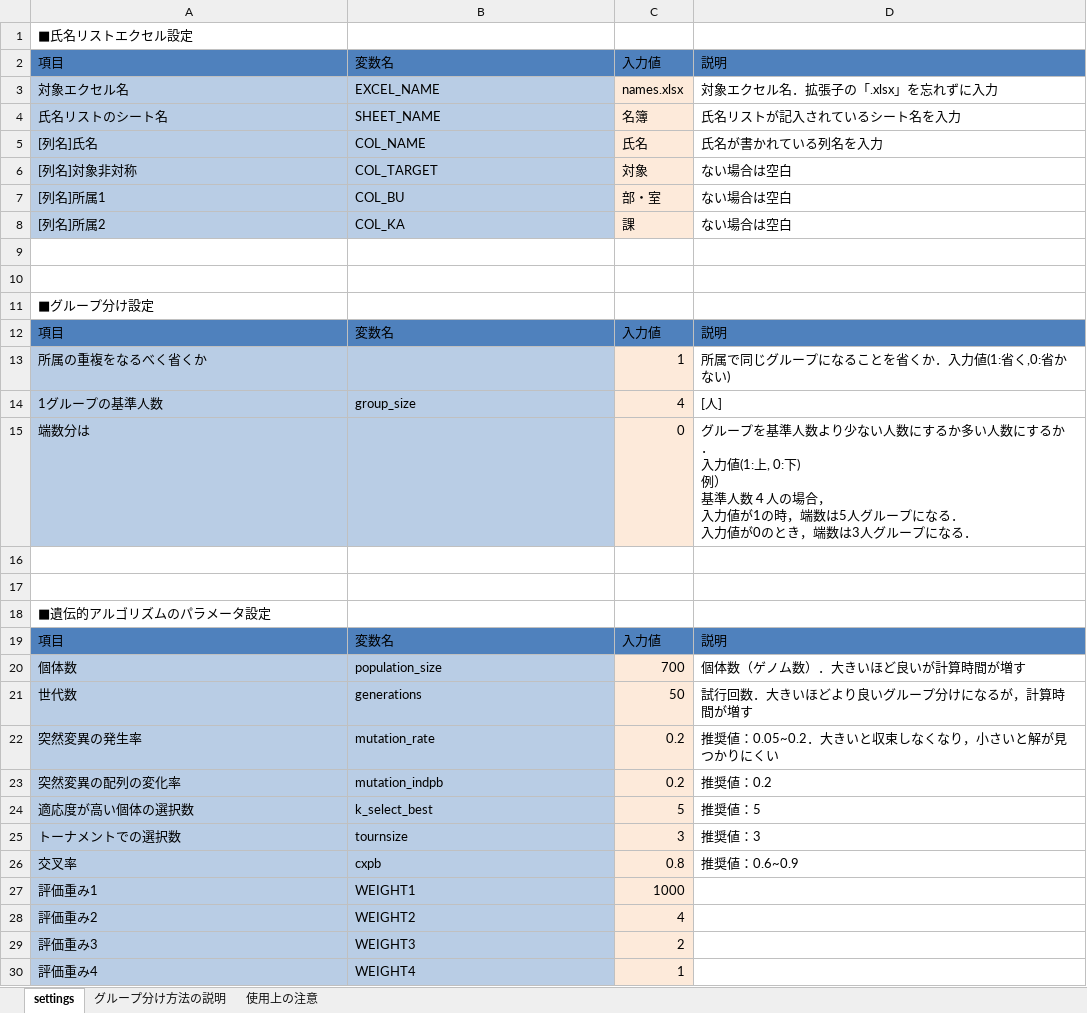
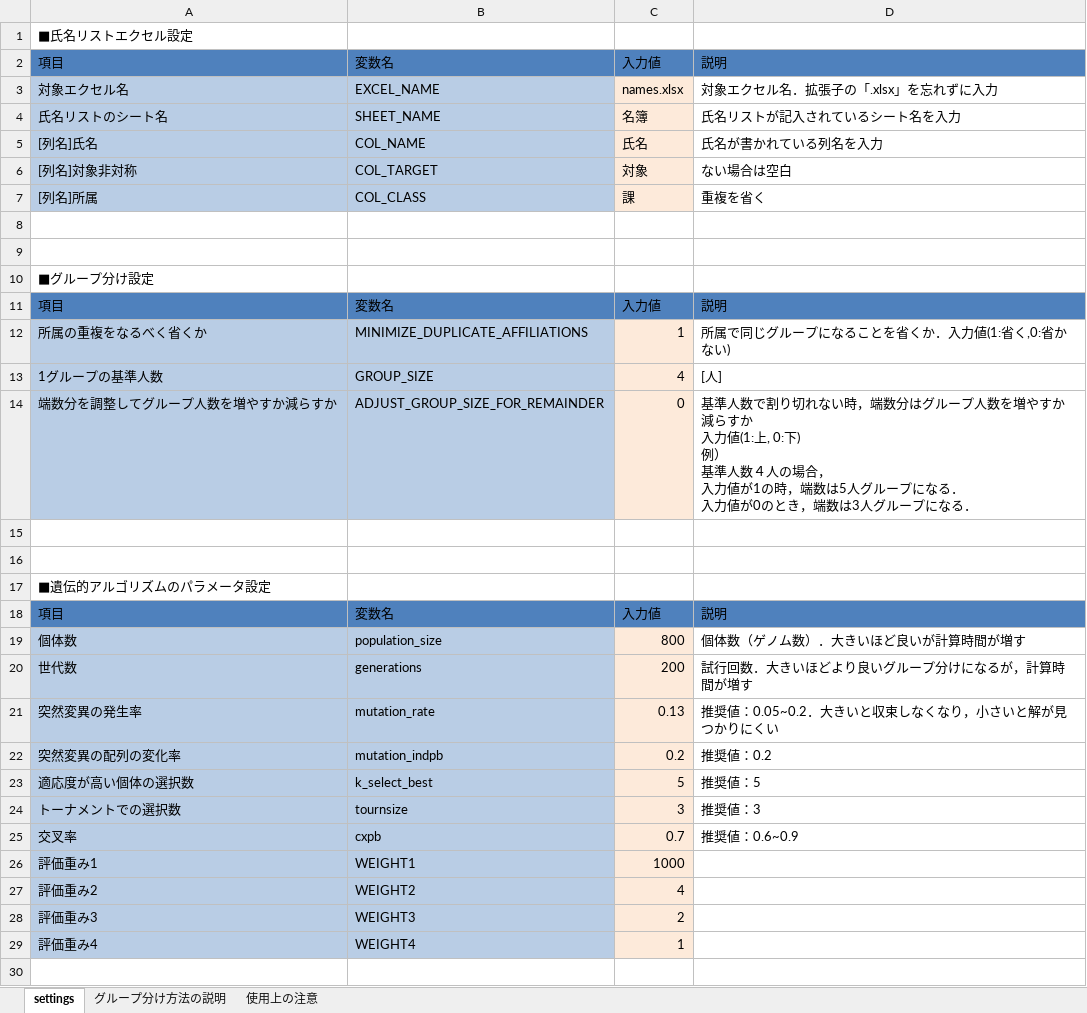
Before and after one commit to jay0423/separate_group_ga, an Excel workbook: settings.xlsx, sheet settings, drawn as a sheet; values as stored, in another font and other column widths than the file's, no borders; table styles not drawn; removed rows and columns are numbered as before the commit, all else as after; ↵ is a line break in a cell; the diff names each change by its address in the sheet, - before the commit and + after, or states it on an @@ line.

```diff
--- a/settings.xlsx (sheet settings)
+++ b/settings.xlsx (sheet settings)
-row 7: [列名]所属1 | COL_BU | 部・室 | ない場合は空白
-row 8: [列名]所属2 | COL_KA | 課 | ない場合は空白
+row 7: [列名]所属 | COL_CLASS | 課 | 重複を省く
-B12: (empty)
+B12: MINIMIZE_DUPLICATE_AFFILIATIONS
-B13: group_size
+B13: GROUP_SIZE
-row 15: 端数分は |  | 0 | グループを基準人数より少ない人数にするか多い人数にするか． ↵ 入力値(1:上, 0:下) ↵ 例） ↵ 基準人数４人の場合， ↵ 入力値が1の時，端数は5人グループになる． ↵ 入力値が0のとき，端数は3人グループになる．
+row 14: 端数分を調整してグループ人数を増やすか減らすか | ADJUST_GROUP_SIZE_FOR_REMAINDER | 0 | 基準人数で割り切れない時，端数分はグループ人数を増やすか減らすか ↵ 入力値(1:上, 0:下) ↵ 例） ↵ 基準人数４人の場合， ↵ 入力値が1の時，端数は5人グループになる． ↵ 入力値が0のとき，端数は3人グループになる．
-C19: 700
+C19: 800
-C20: 50
+C20: 200
-C21: 0.2
+C21: 0.13
-C25: 0.8
+C25: 0.7
```
Also changed, not shown: sheet グループ分け方法の説明, charts or pictures, names.xlsx, 3 other files.
